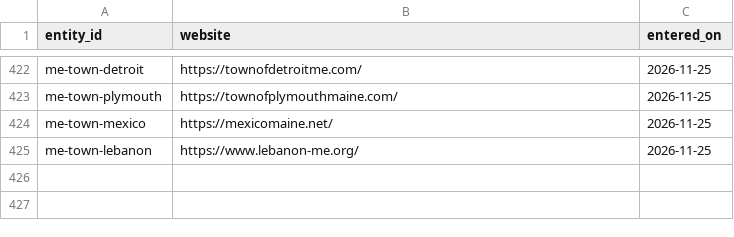
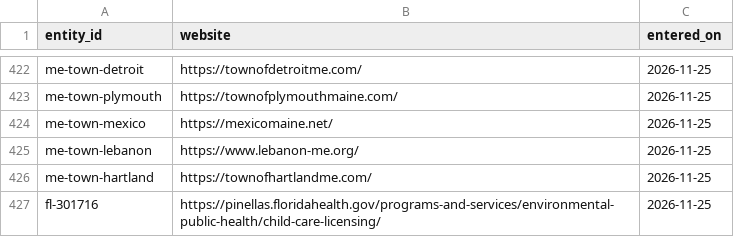
Before and after one commit to Bigsupe55/wheresouraudit, a CSV file: data/manual/website-overrides.csv, drawn as a sheet; only a part is shown, gaps mark what is left out.

```diff
--- a/data/manual/website-overrides.csv
+++ b/data/manual/website-overrides.csv
@@ -425 +425,3 @@ me-town-mexico,https://mexicomaine.net/,2026-11-25
 me-town-lebanon,https://www.lebanon-me.org/,2026-11-25
+me-town-hartland,https://townofhartlandme.com/,2026-11-25
+fl-301716,https://pinellas.floridahealth.gov/programs-and-services/environmental-public-health/child-care-licensing/,2026-11-25
```
